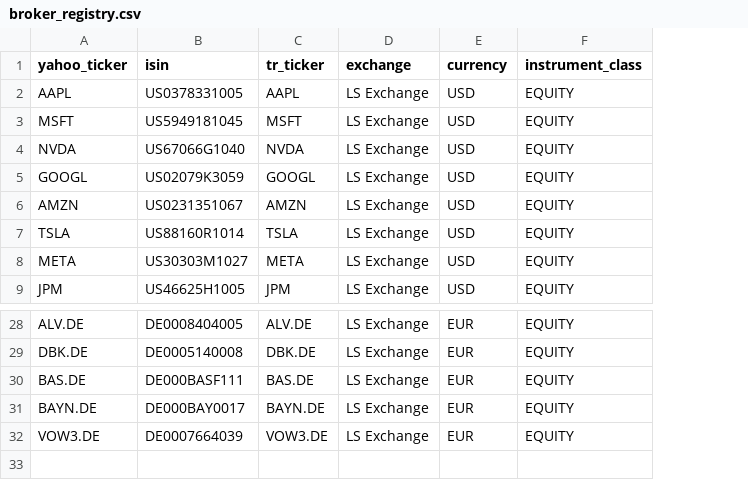
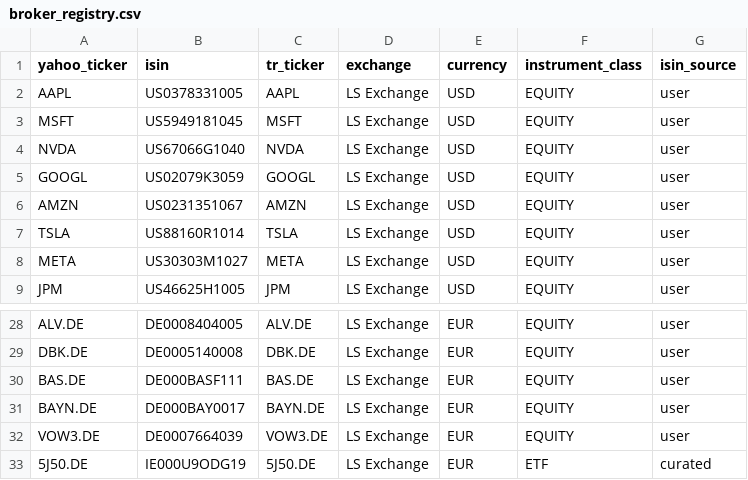
Before and after one commit to akmal523/quant, a CSV file: data/broker_registry.csv, drawn as a sheet; only a part is shown, gaps mark what is left out; the diff names each change by its address in the sheet, - before the commit and + after, or states it on an @@ line.

Commit message:
feat(data): ensure_registry_rows so held symbols are routable (H3.1)
Ruling A (extended): a HELD symbol with no registry row is unroutable. Add
missing broker_registry rows for symbols in portfolio.csv or the CORE/ACTIVE
registry (BOUNDED: never the 1000+ universe_master, which triggered a bulk ISIN
fetch), then the curated ISIN lands.

- registry_repair.ensure_registry_rows (idempotent, missing rows only).
- scripts/repair_registry runs ensure rows -> isin repair -> state machine.
- data/broker_registry.csv: 5J50.DE,IE000U9ODG19 (curated provenance) now present.
- Re-measured doctor: missing isin 59 (was 60); explained by sync pulling broker
  rows, NOT the directive's assumed 73.)

```diff
--- a/data/broker_registry.csv
+++ b/data/broker_registry.csv
+column G (isin_source), rows 2-9: all user; rows 28-32: all user
+row 33: 5J50.DE | IE000U9ODG19 | 5J50.DE | LS Exchange | EUR | ETF | curated
```
Also changed, not shown: 4 other files.
